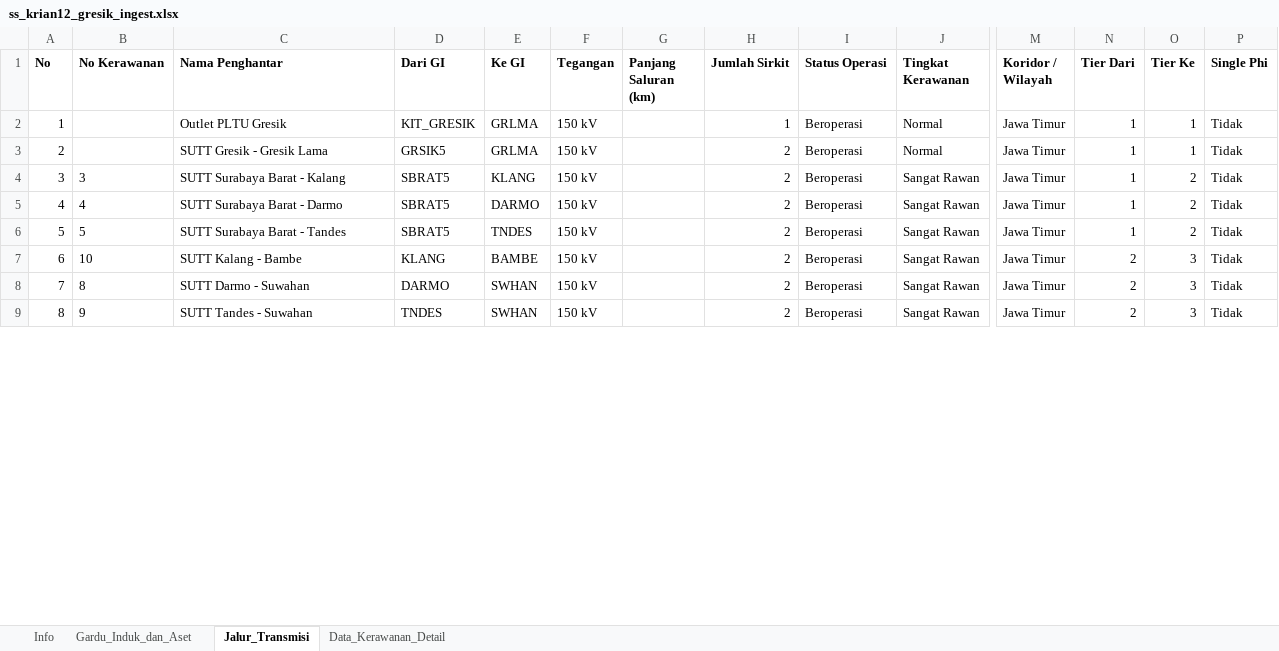
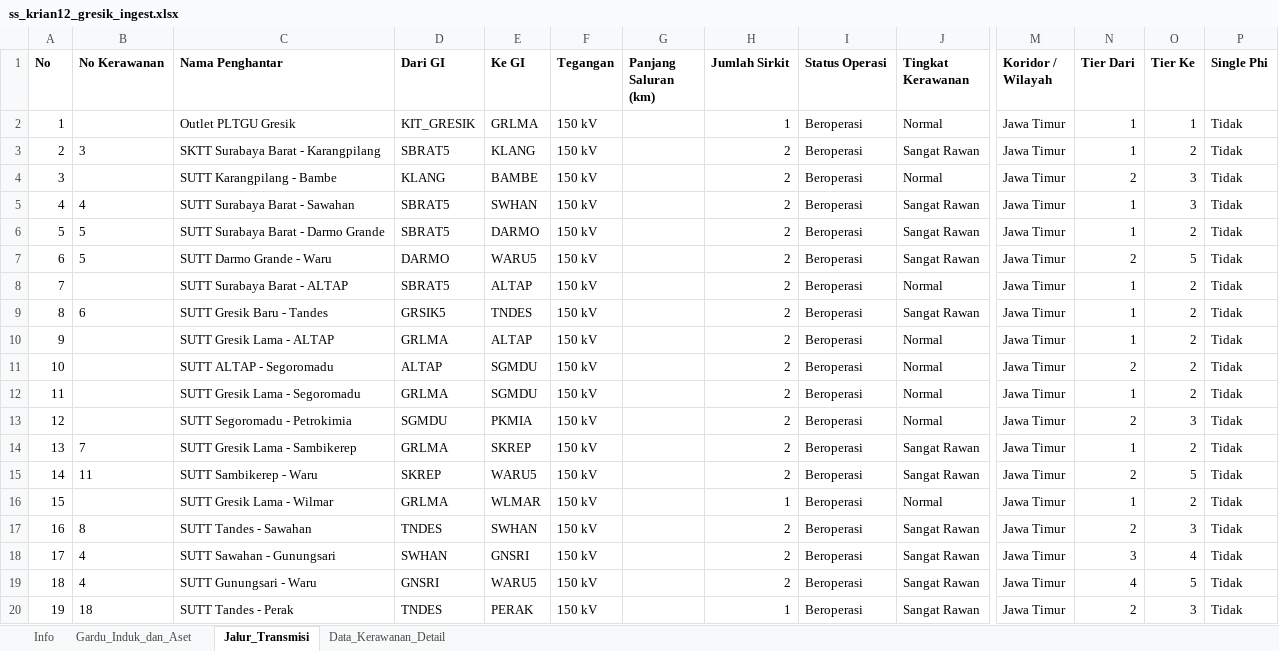
Before and after one commit to hafizna/SLD_engine, an Excel workbook: samples/ss_krian12_gresik_ingest.xlsx, sheet Jalur_Transmisi, drawn as a sheet; only a part is shown, gaps mark what is left out; values as stored, in another font and other column widths than the file's, no borders; removed rows and columns are numbered as before the commit, all else as after; rows hold the shown columns only; the diff covers the shown part only; the diff names each change by its address in the sheet, - before the commit and + after, or states it on an @@ line.

```diff
--- a/samples/ss_krian12_gresik_ingest.xlsx (sheet Jalur_Transmisi)
+++ b/samples/ss_krian12_gresik_ingest.xlsx (sheet Jalur_Transmisi)
-C2 (Nama Penghantar): Outlet PLTU Gresik
+C2 (Nama Penghantar): Outlet PLTGU Gresik
-row 3: 2 |  | SUTT Gresik - Gresik Lama | GRSIK5 | GRLMA | 150 kV |  | 2 | Beroperasi | Normal | Jawa Timur | 1 | 1 | Tidak
@@ column A (No) renumbered from row 3 down @@
-C3 (Nama Penghantar): SUTT Surabaya Barat - Kalang
+C3 (Nama Penghantar): SKTT Surabaya Barat - Karangpilang
+row 4: 3 |  | SUTT Karangpilang - Bambe | KLANG | BAMBE | 150 kV |  | 2 | Beroperasi | Normal | Jawa Timur | 2 | 3 | Tidak
+row 5: 4 | 4 | SUTT Surabaya Barat - Sawahan | SBRAT5 | SWHAN | 150 kV |  | 2 | Beroperasi | Sangat Rawan | Jawa Timur | 1 | 3 | Tidak
-B6 (No Kerawanan): 4
+B6 (No Kerawanan): 5
-C6 (Nama Penghantar): SUTT Surabaya Barat - Darmo
+C6 (Nama Penghantar): SUTT Surabaya Barat - Darmo Grande
+row 7: 6 | 5 | SUTT Darmo Grande - Waru | DARMO | WARU5 | 150 kV |  | 2 | Beroperasi | Sangat Rawan | Jawa Timur | 2 | 5 | Tidak
+row 8: 7 |  | SUTT Surabaya Barat - ALTAP | SBRAT5 | ALTAP | 150 kV |  | 2 | Beroperasi | Normal | Jawa Timur | 1 | 2 | Tidak
-B9 (No Kerawanan): 5
+B9 (No Kerawanan): 6
-C9 (Nama Penghantar): SUTT Surabaya Barat - Tandes
+C9 (Nama Penghantar): SUTT Gresik Baru - Tandes
-D9 (Dari GI): SBRAT5
+D9 (Dari GI): GRSIK5
+row 10: 9 |  | SUTT Gresik Lama - ALTAP | GRLMA | ALTAP | 150 kV |  | 2 | Beroperasi | Normal | Jawa Timur | 1 | 2 | Tidak
+row 11: 10 |  | SUTT ALTAP - Segoromadu | ALTAP | SGMDU | 150 kV |  | 2 | Beroperasi | Normal | Jawa Timur | 2 | 2 | Tidak
@@ row 26 moved to row 12: 11 @@
-B13 (No Kerawanan): 10
+B13 (No Kerawanan): (empty)
-C13 (Nama Penghantar): SUTT Kalang - Bambe
+C13 (Nama Penghantar): SUTT Segoromadu - Petrokimia
-D13 (Dari GI): KLANG
+D13 (Dari GI): SGMDU
-E13 (Ke GI): BAMBE
+E13 (Ke GI): PKMIA
-J13 (Tingkat Kerawanan): Sangat Rawan
+J13 (Tingkat Kerawanan): Normal
+row 14: 13 | 7 | SUTT Gresik Lama - Sambikerep | GRLMA | SKREP | 150 kV |  | 2 | Beroperasi | Sangat Rawan | Jawa Timur | 1 | 2 | Tidak
+row 15: 14 | 11 | SUTT Sambikerep - Waru | SKREP | WARU5 | 150 kV |  | 2 | Beroperasi | Sangat Rawan | Jawa Timur | 2 | 5 | Tidak
+row 16: 15 |  | SUTT Gresik Lama - Wilmar | GRLMA | WLMAR | 150 kV |  | 1 | Beroperasi | Normal | Jawa Timur | 1 | 2 | Tidak
-C17 (Nama Penghantar): SUTT Darmo - Suwahan
+C17 (Nama Penghantar): SUTT Tandes - Sawahan
-D17 (Dari GI): DARMO
+D17 (Dari GI): TNDES
+row 18: 17 | 4 | SUTT Sawahan - Gunungsari | SWHAN | GNSRI | 150 kV |  | 2 | Beroperasi | Sangat Rawan | Jawa Timur | 3 | 4 | Tidak
+row 19: 18 | 4 | SUTT Gunungsari - Waru | GNSRI | WARU5 | 150 kV |  | 2 | Beroperasi | Sangat Rawan | Jawa Timur | 4 | 5 | Tidak
-B20 (No Kerawanan): 9
+B20 (No Kerawanan): 18
-C20 (Nama Penghantar): SUTT Tandes - Suwahan
+C20 (Nama Penghantar): SUTT Tandes - Perak
-E20 (Ke GI): SWHAN
+E20 (Ke GI): PERAK
-H20 (Jumlah Sirkit): 2
+H20 (Jumlah Sirkit): 1
```
Also changed, not shown: 13 added rows, 14 removed rows and 39 edited cells elsewhere in this sheet, sheet Gardu_Induk_dan_Aset, sheet Info, 3 other files.
